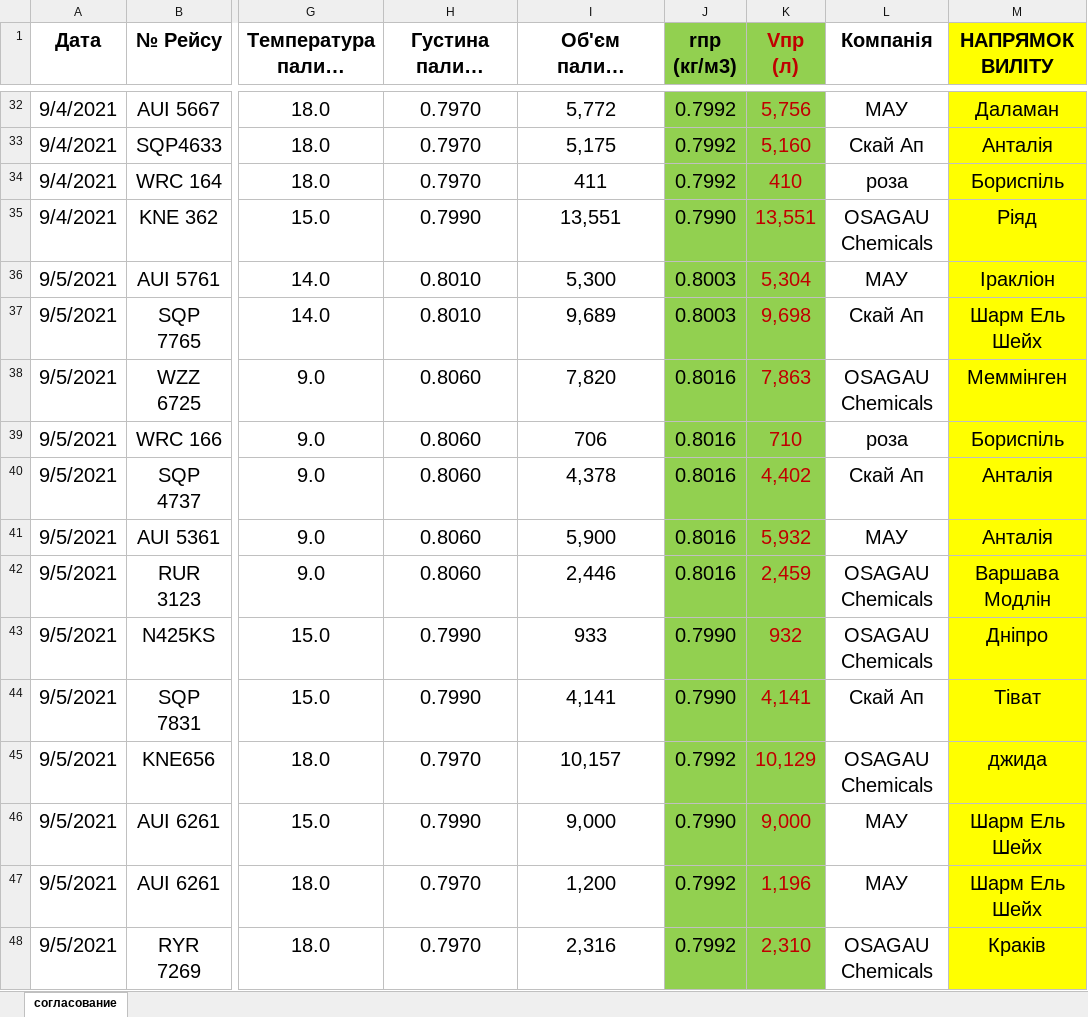
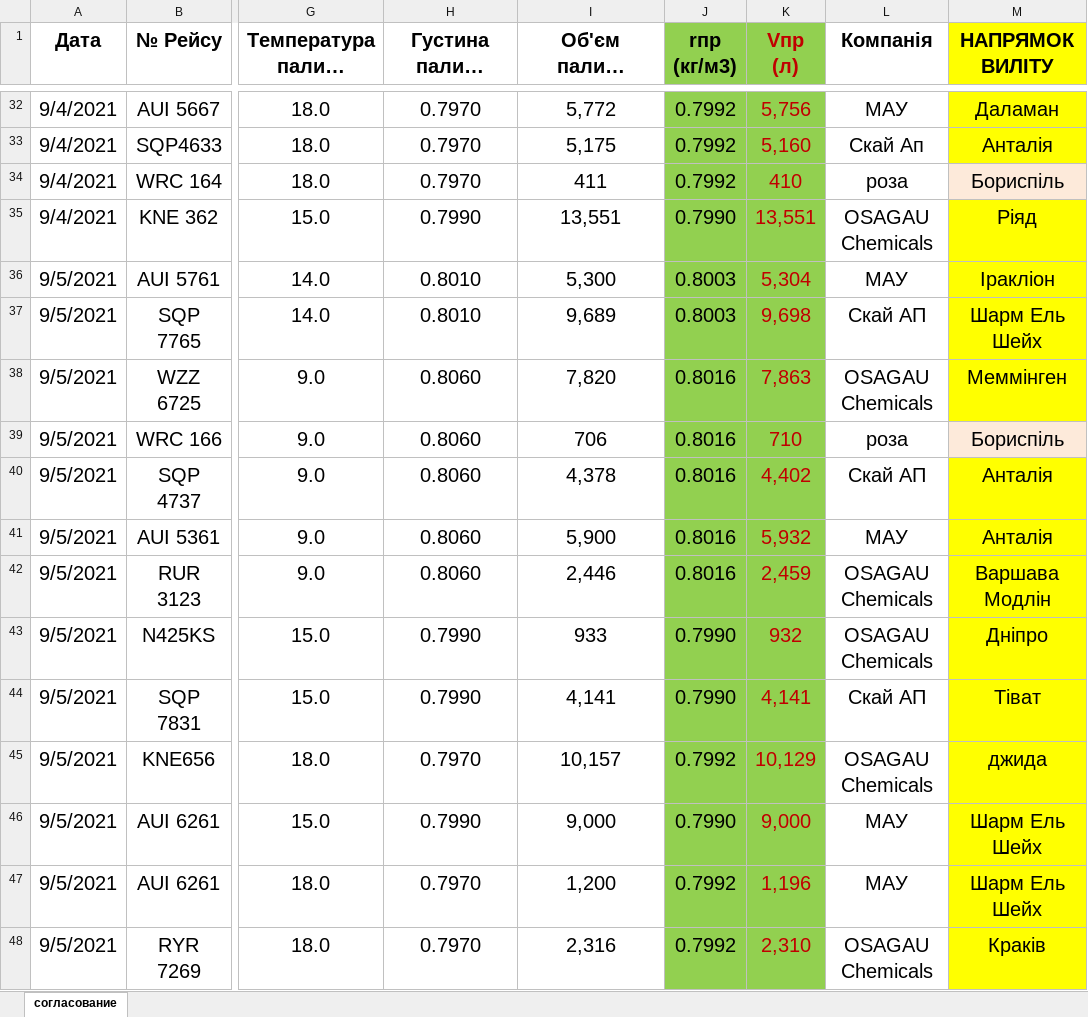
Before and after one commit to NetUnit/SoftServeItAcademy, an Excel workbook: airport_petty_algorithms/carrier_register/Реєстр Укртатнафта Jet A-1.xlsx, sheet согласование, drawn as a sheet; only a part is shown, gaps mark what is left out; long unchanged cells end in …; values as stored, in another font and other column widths than the file's, no borders; the diff covers the shown part only; the diff names each change by its address in the sheet, - before the commit and + after, or states it on an @@ line.

```diff
--- a/airport_petty_algorithms/carrier_register/Реєстр Укртатнафта Jet A-1.xlsx (sheet согласование)
+++ b/airport_petty_algorithms/carrier_register/Реєстр Укртатнафта Jet A-1.xlsx (sheet согласование)
-M34 fill: #FFFF00
+M34 fill: #FDEADA
-L37 (Компанія): Скай Ап
+L37 (Компанія): Скай АП
-M39 fill: #FFFF00
+M39 fill: #FDEADA
-L40 (Компанія): Скай Ап
+L40 (Компанія): Скай АП
-L44 (Компанія): Скай Ап
+L44 (Компанія): Скай АП
```
Also changed, not shown: 47 added rows, 46 removed rows, 1 moved row, 3 edited cells and cell formats elsewhere in this sheet, charts or pictures, airport_petty_algorithms/carrier_register/Звіт Jet A-1.xlsx, 6 other files.
